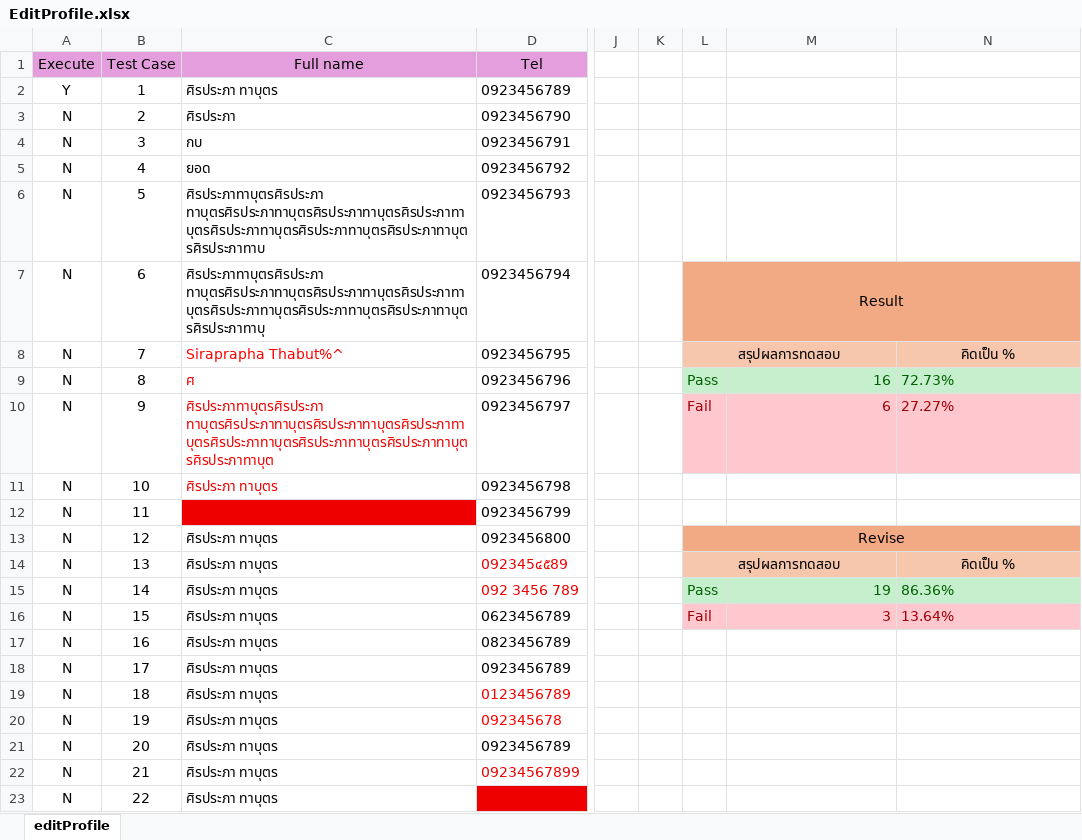
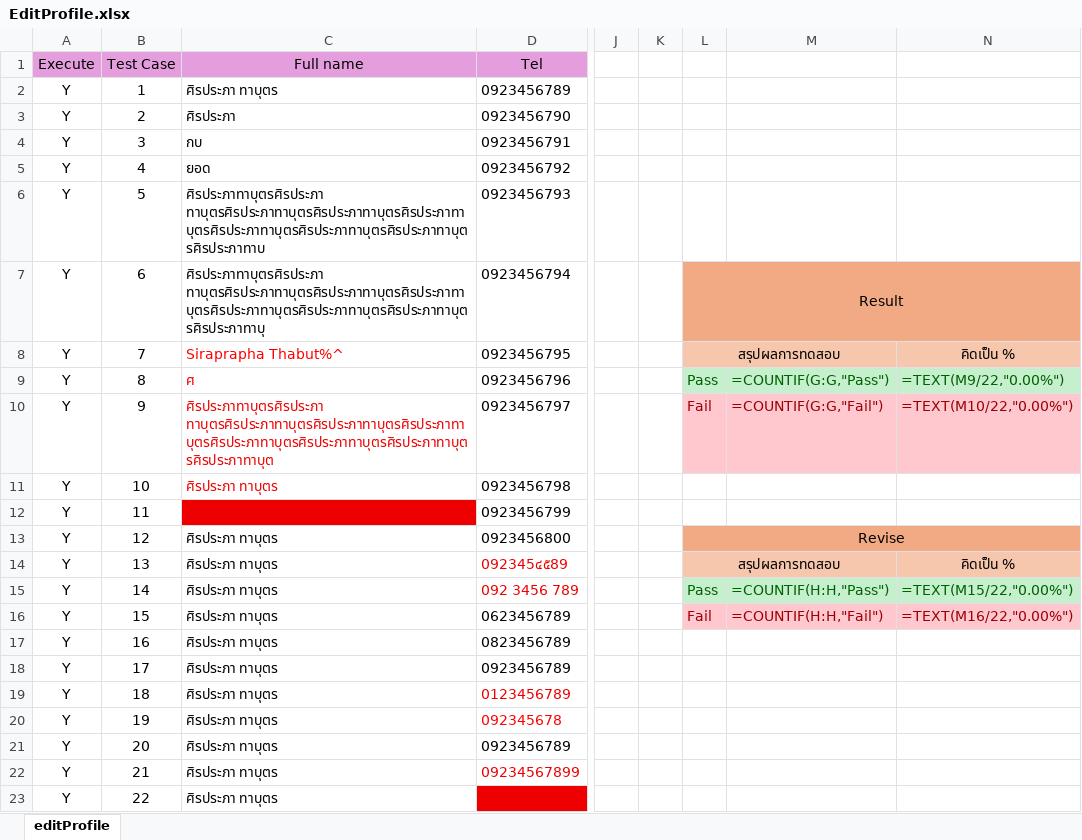
Before and after one commit to Siraprapha05/MiniProjectTest, an Excel workbook: ProjectTest65/Excel/EditProfile.xlsx, sheet editProfile, drawn as a sheet; only a part is shown, gaps mark what is left out; values as stored, in another font and other column widths than the file's, no borders; formulas without a stored value are shown as written; the diff names each change by its address in the sheet, - before the commit and + after, or states it on an @@ line.

```diff
--- a/ProjectTest65/Excel/EditProfile.xlsx (sheet editProfile)
+++ b/ProjectTest65/Excel/EditProfile.xlsx (sheet editProfile)
-A3:A23 (Execute): N
+A3:A23 (Execute): Y
-M9: 16
+M9: =COUNTIF(G:G,"Pass")
-N9: 72.73%
+N9: =TEXT(M9/22,"0.00%")
-M10: 6
+M10: =COUNTIF(G:G,"Fail")
-N10: 27.27%
+N10: =TEXT(M10/22,"0.00%")
-M15: 19
+M15: =COUNTIF(H:H,"Pass")
-N15: 86.36%
+N15: =TEXT(M15/22,"0.00%")
-M16: 3
+M16: =COUNTIF(H:H,"Fail")
-N16: 13.64%
+N16: =TEXT(M16/22,"0.00%")
```
Also changed, not shown: ProjectTest65/Excel/AddExpense.xlsx, ProjectTest65/Excel/AddIncome.xlsx, 47 other files.
